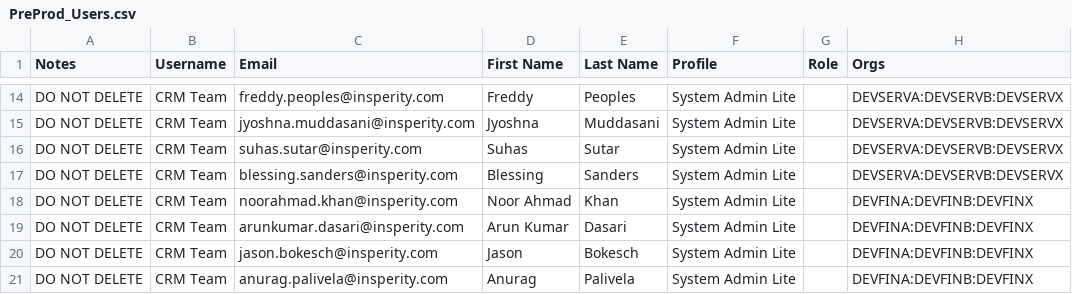
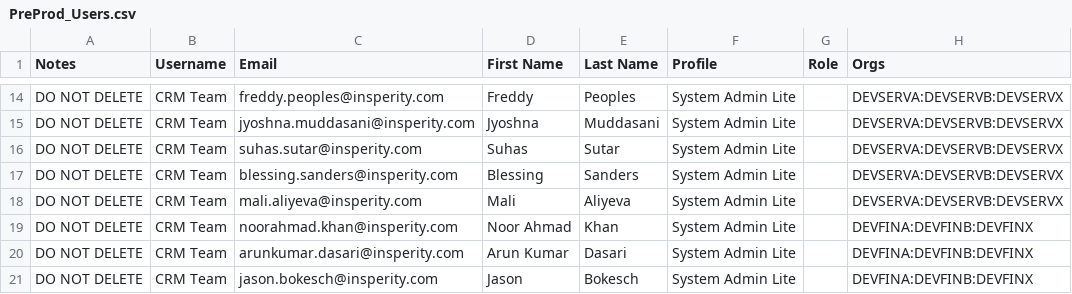
Before and after one commit to mcneesem/Salesforce, a CSV file: force-app/main/default/staticresources/PreProd_Users.csv, drawn as a sheet; only a part is shown, gaps mark what is left out; the shorter side is filled out with more unchanged rows.

Commit message:
Updated PreProd_Users.csv

```diff
--- a/force-app/main/default/staticresources/PreProd_Users.csv
+++ b/force-app/main/default/staticresources/PreProd_Users.csv
@@ -17,2 +17,3 @@ DO NOT DELETE,CRM Team,suhas.sutar@insperity.com,Suhas,Sutar,System Admin Lite,,
 DO NOT DELETE,CRM Team,blessing.sanders@insperity.com,Blessing,Sanders,System Admin Lite,,DEVSERVA:DEVSERVB:DEVSERVX
+DO NOT DELETE,CRM Team,mali.aliyeva@insperity.com,Mali,Aliyeva,System Admin Lite,,DEVSERVA:DEVSERVB:DEVSERVX
 DO NOT DELETE,CRM Team,noorahmad.khan@insperity.com,Noor Ahmad,Khan,System Admin Lite,,DEVFINA:DEVFINB:DEVFINX
```
